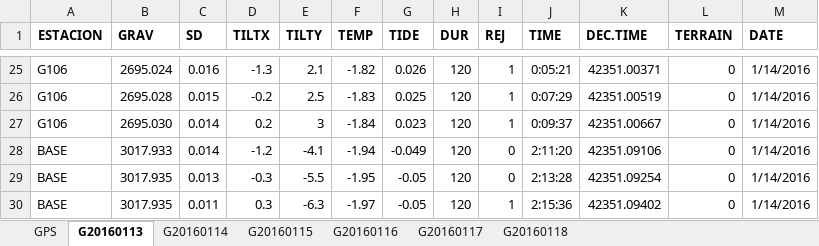
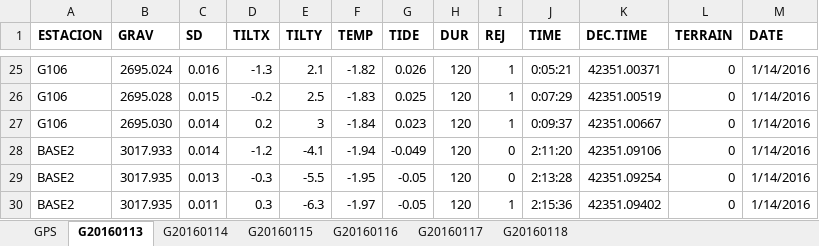
Before and after one commit to japharel/GravPy, an Excel workbook: PFOax_GRAV.xlsx, sheet G20160113, drawn as a sheet; only a part is shown, gaps mark what is left out; values as stored, in another font and other column widths than the file's, no borders; the diff names each change by its address in the sheet, - before the commit and + after, or states it on an @@ line.

```diff
--- a/PFOax_GRAV.xlsx (sheet G20160113)
+++ b/PFOax_GRAV.xlsx (sheet G20160113)
-A28:A30 (ESTACION): BASE
+A28:A30 (ESTACION): BASE2
```
Also changed, not shown: 2 other files.
